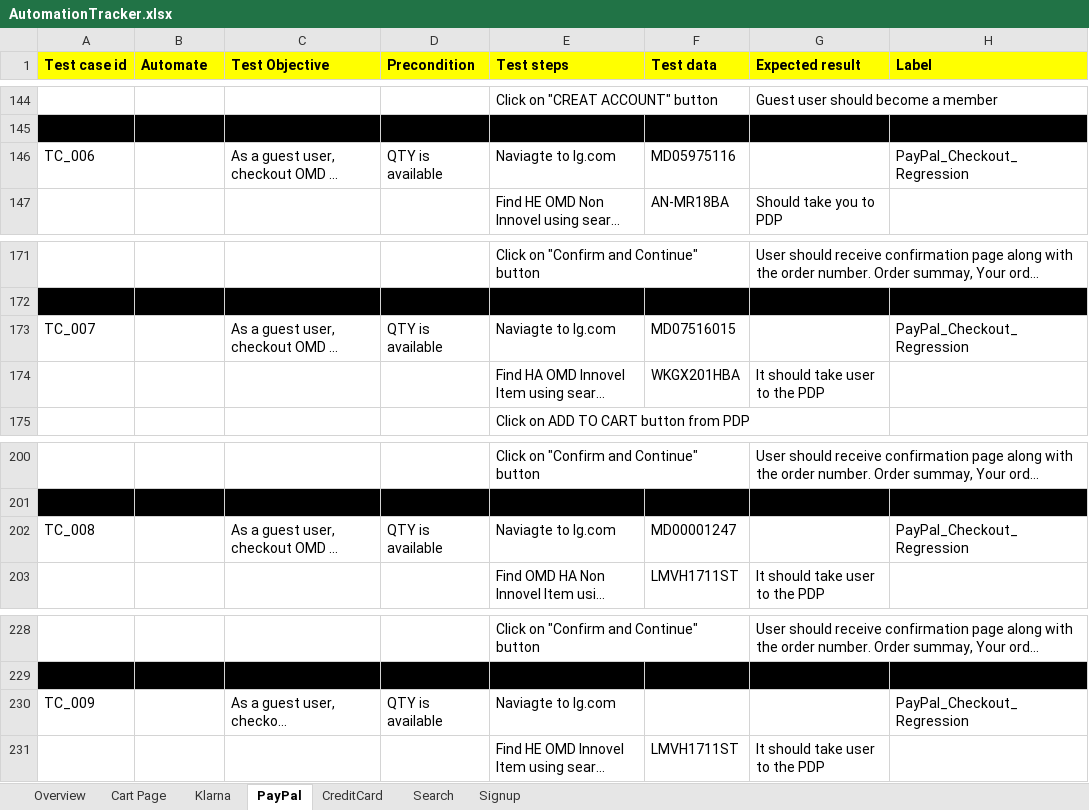
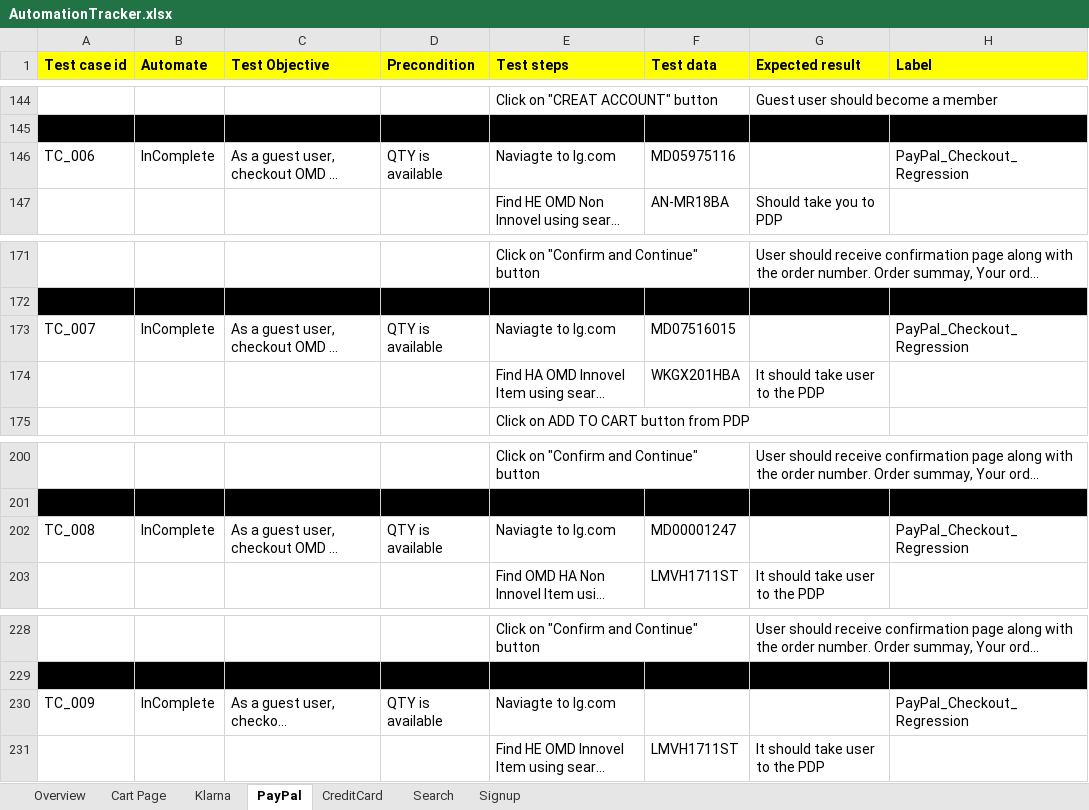
Before and after one commit to Reepu78/LG_Automation, an Excel workbook: AutomationTracker.xlsx, sheet PayPal, drawn as a sheet; only a part is shown, gaps mark what is left out; long unchanged cells end in …; values as stored, in another font and other column widths than the file's, no borders; the diff names each change by its address in the sheet, - before the commit and + after, or states it on an @@ line.

```diff
--- a/AutomationTracker.xlsx (sheet PayPal)
+++ b/AutomationTracker.xlsx (sheet PayPal)
-B146 (Automate): (empty)
+B146 (Automate): InComplete
-B173 (Automate): (empty)
+B173 (Automate): InComplete
-B202 (Automate): (empty)
+B202 (Automate): InComplete
-B230 (Automate): (empty)
+B230 (Automate): InComplete
```
Also changed, not shown: sheet Overview, sheet Klarna, sheet CreditCard, 43 other files.
